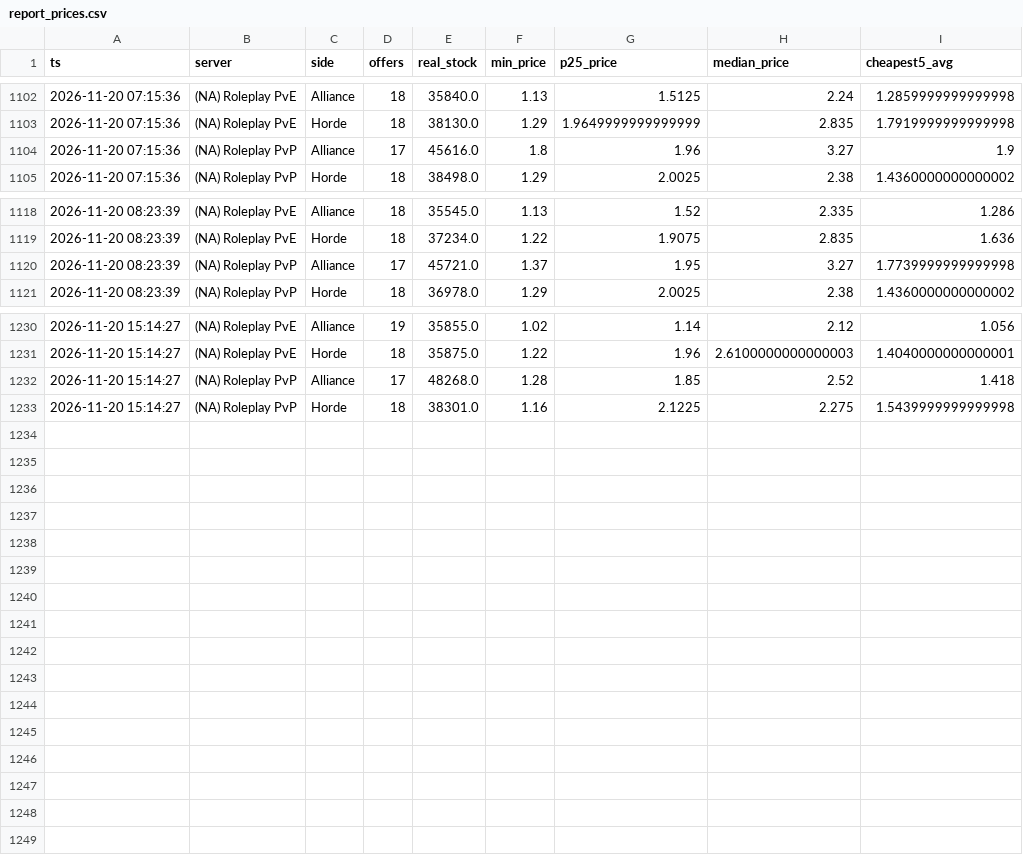
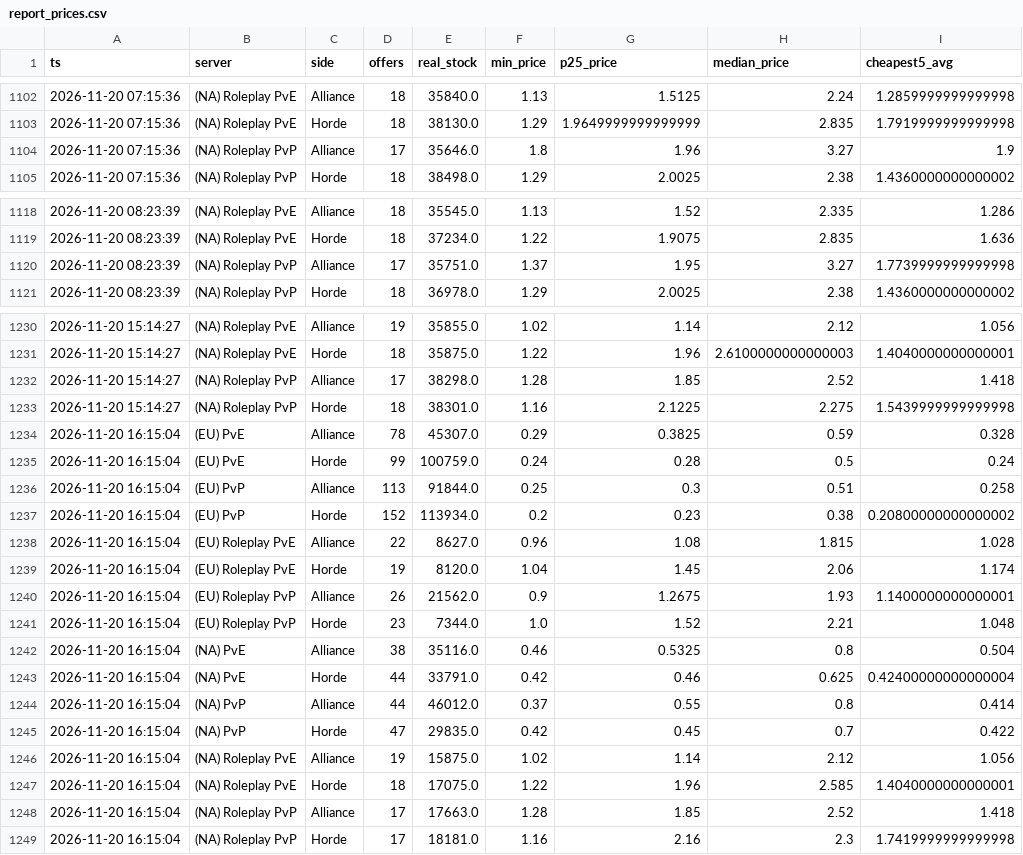
Before and after one commit to KornoticTheEnd/funpay-tracker, a CSV file: docs/report_prices.csv, drawn as a sheet; only a part is shown, gaps mark what is left out; the diff covers the shown part only.

```diff
--- a/docs/report_prices.csv
+++ b/docs/report_prices.csv
@@ -1103,3 +1103,3 @@ ts,server,side,offers,real_stock,min_price,p25_price,median_price,cheapest5_avg
 2026-11-20 07:15:36,(NA) Roleplay PvE,Horde,18,38130.0,1.29,1.9649999999999999,2.835,1.7919999999999998
-2026-11-20 07:15:36,(NA) Roleplay PvP,Alliance,17,45616.0,1.8,1.96,3.27,1.9
+2026-11-20 07:15:36,(NA) Roleplay PvP,Alliance,17,35646.0,1.8,1.96,3.27,1.9
 2026-11-20 07:15:36,(NA) Roleplay PvP,Horde,18,38498.0,1.29,2.0025,2.38,1.4360000000000002
@@ -1119,3 +1119,3 @@ ts,server,side,offers,real_stock,min_price,p25_price,median_price,cheapest5_avg
 2026-11-20 08:23:39,(NA) Roleplay PvE,Horde,18,37234.0,1.22,1.9075,2.835,1.636
-2026-11-20 08:23:39,(NA) Roleplay PvP,Alliance,17,45721.0,1.37,1.95,3.27,1.7739999999999998
+2026-11-20 08:23:39,(NA) Roleplay PvP,Alliance,17,35751.0,1.37,1.95,3.27,1.7739999999999998
 2026-11-20 08:23:39,(NA) Roleplay PvP,Horde,18,36978.0,1.29,2.0025,2.38,1.4360000000000002
@@ -1231,3 +1231,19 @@ ts,server,side,offers,real_stock,min_price,p25_price,median_price,cheapest5_avg
 2026-11-20 15:14:27,(NA) Roleplay PvE,Horde,18,35875.0,1.22,1.96,2.6100000000000003,1.4040000000000001
-2026-11-20 15:14:27,(NA) Roleplay PvP,Alliance,17,48268.0,1.28,1.85,2.52,1.418
+2026-11-20 15:14:27,(NA) Roleplay PvP,Alliance,17,38298.0,1.28,1.85,2.52,1.418
 2026-11-20 15:14:27,(NA) Roleplay PvP,Horde,18,38301.0,1.16,2.1225,2.275,1.5439999999999998
+2026-11-20 16:15:04,(EU) PvE,Alliance,78,45307.0,0.29,0.3825,0.59,0.328
+2026-11-20 16:15:04,(EU) PvE,Horde,99,100759.0,0.24,0.28,0.5,0.24
+2026-11-20 16:15:04,(EU) PvP,Alliance,113,91844.0,0.25,0.3,0.51,0.258
+2026-11-20 16:15:04,(EU) PvP,Horde,152,113934.0,0.2,0.23,0.38,0.20800000000000002
+2026-11-20 16:15:04,(EU) Roleplay PvE,Alliance,22,8627.0,0.96,1.08,1.815,1.028
+2026-11-20 16:15:04,(EU) Roleplay PvE,Horde,19,8120.0,1.04,1.45,2.06,1.174
+2026-11-20 16:15:04,(EU) Roleplay PvP,Alliance,26,21562.0,0.9,1.2675,1.93,1.1400000000000001
+2026-11-20 16:15:04,(EU) Roleplay PvP,Horde,23,7344.0,1.0,1.52,2.21,1.048
+2026-11-20 16:15:04,(NA) PvE,Alliance,38,35116.0,0.46,0.5325,0.8,0.504
+2026-11-20 16:15:04,(NA) PvE,Horde,44,33791.0,0.42,0.46,0.625,0.42400000000000004
+2026-11-20 16:15:04,(NA) PvP,Alliance,44,46012.0,0.37,0.55,0.8,0.414
+2026-11-20 16:15:04,(NA) PvP,Horde,47,29835.0,0.42,0.45,0.7,0.422
+2026-11-20 16:15:04,(NA) Roleplay PvE,Alliance,19,15875.0,1.02,1.14,2.12,1.056
+2026-11-20 16:15:04,(NA) Roleplay PvE,Horde,18,17075.0,1.22,1.96,2.585,1.4040000000000001
+2026-11-20 16:15:04,(NA) Roleplay PvP,Alliance,17,17663.0,1.28,1.85,2.52,1.418
+2026-11-20 16:15:04,(NA) Roleplay PvP,Horde,17,18181.0,1.16,2.16,2.3,1.7419999999999998
```
Also changed, not shown: 6 edited cells elsewhere in this file, docs/report_sales.csv, 4 other files.
